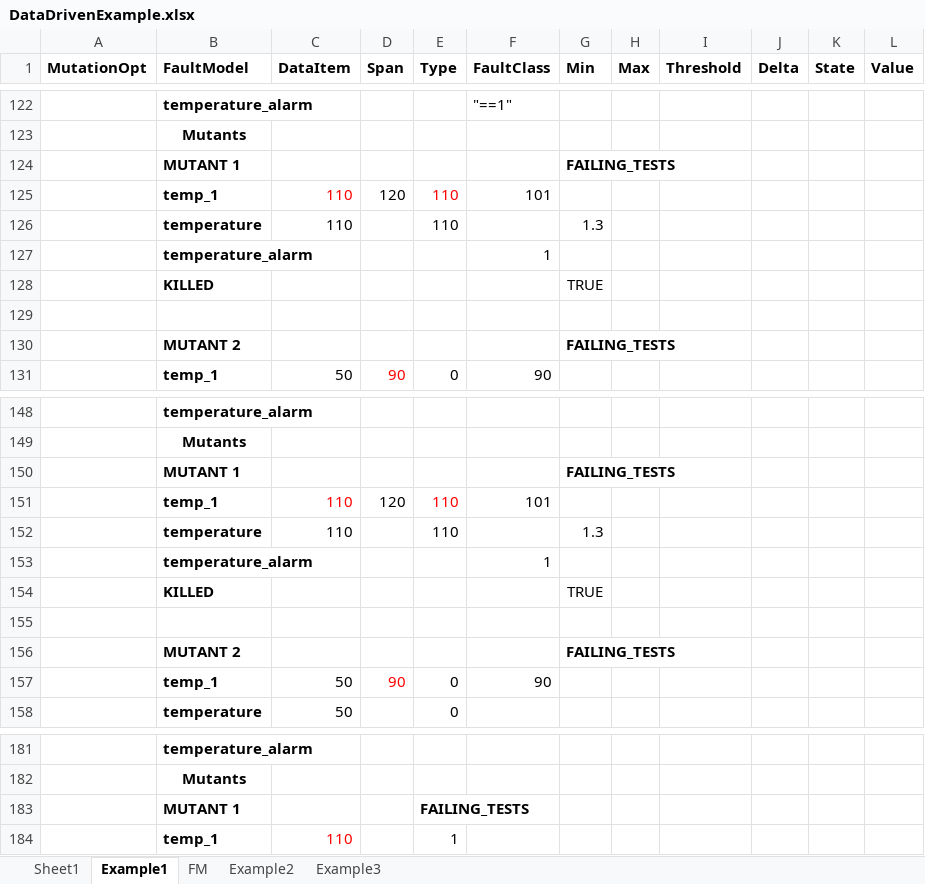
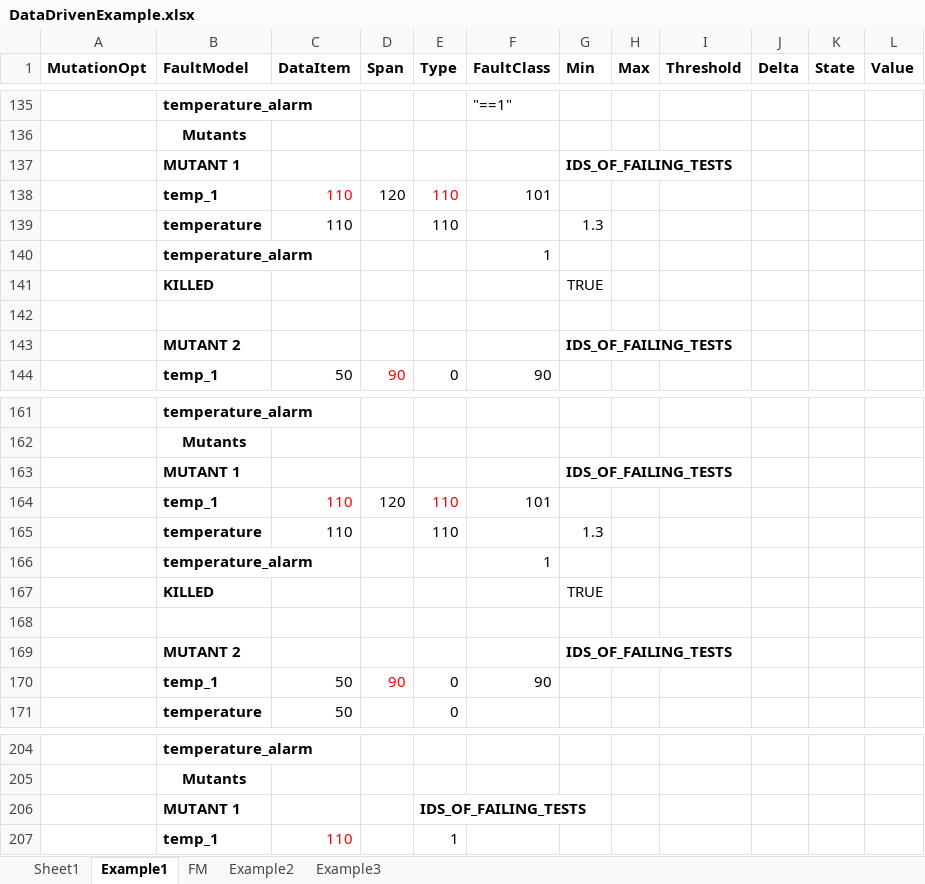
Before and after one commit to SNTSVV/FAQAS_MASS, an Excel workbook: reports/D2/DataDrivenExample.xlsx, sheet Example1, drawn as a sheet; only a part is shown, gaps mark what is left out; values as stored, in another font and other column widths than the file's, no borders; addresses are those after the commit; the diff covers the shown part only; the diff names each change by its address in the sheet, - before the commit and + after, or states it on an @@ line.

```diff
--- a/reports/D2/DataDrivenExample.xlsx (sheet Example1)
+++ b/reports/D2/DataDrivenExample.xlsx (sheet Example1)
-G137 (Min): FAILING_TESTS
+G137 (Min): IDS_OF_FAILING_TESTS
-G143 (Min): FAILING_TESTS
+G143 (Min): IDS_OF_FAILING_TESTS
-G163 (Min): FAILING_TESTS
+G163 (Min): IDS_OF_FAILING_TESTS
-G169 (Min): FAILING_TESTS
+G169 (Min): IDS_OF_FAILING_TESTS
-E206 (Type): FAILING_TESTS
+E206 (Type): IDS_OF_FAILING_TESTS
```
Also changed, not shown: 25 added rows, 2 removed rows, 1 moved row and 20 edited cells elsewhere in this sheet, sheet Example2, formulas that keep their value, 10 other files.
